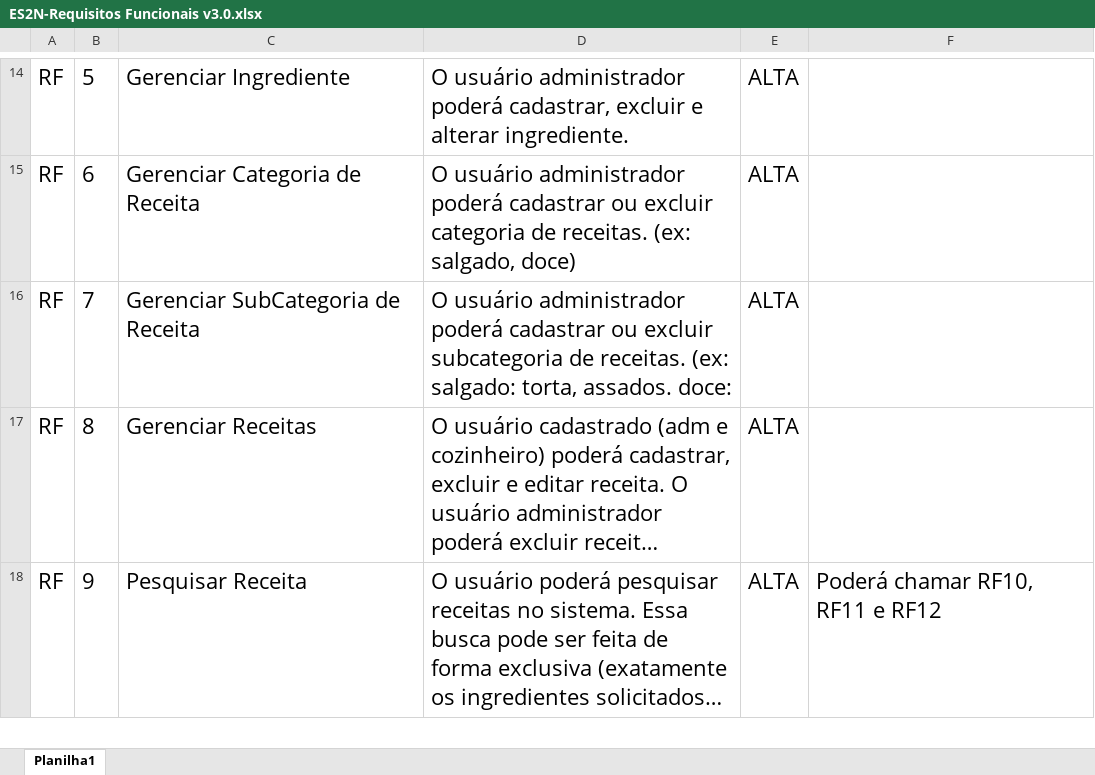
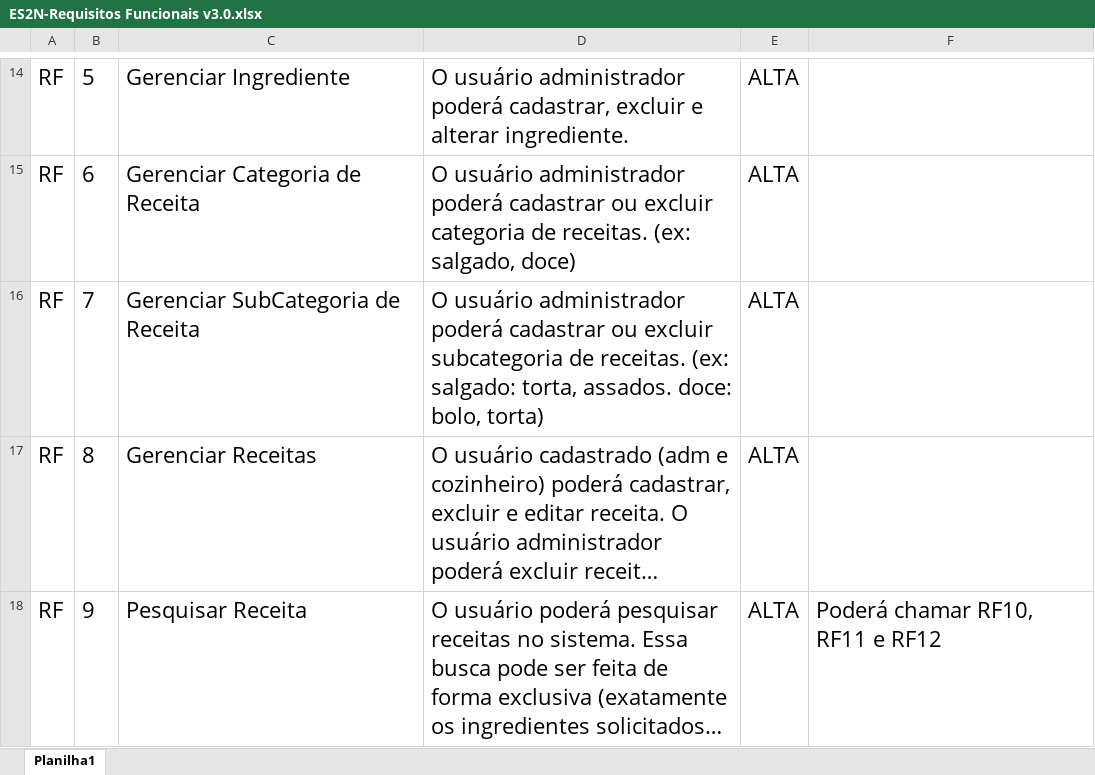
Before and after one commit to MatheusRubio/TATUDOBEM, an Excel workbook: ES2N-Requisitos Funcionais v3.0.xlsx, sheet Planilha1, drawn as a sheet; only a part is shown, gaps mark what is left out; long unchanged cells end in …; values as stored, in another font and other column widths than the file's, no borders; the diff names each change by its address in the sheet, - before the commit and + after, or states it on an @@ line.

Commit message:
Update ES2N-Requisitos Funcionais v3.0.xlsx
Atualização da descrição de RF07

```diff
--- a/ES2N-Requisitos Funcionais v3.0.xlsx (sheet Planilha1)
+++ b/ES2N-Requisitos Funcionais v3.0.xlsx (sheet Planilha1)
-D16: …assados. doce:
+D16: …assados. doce: bolo, torta)
```
